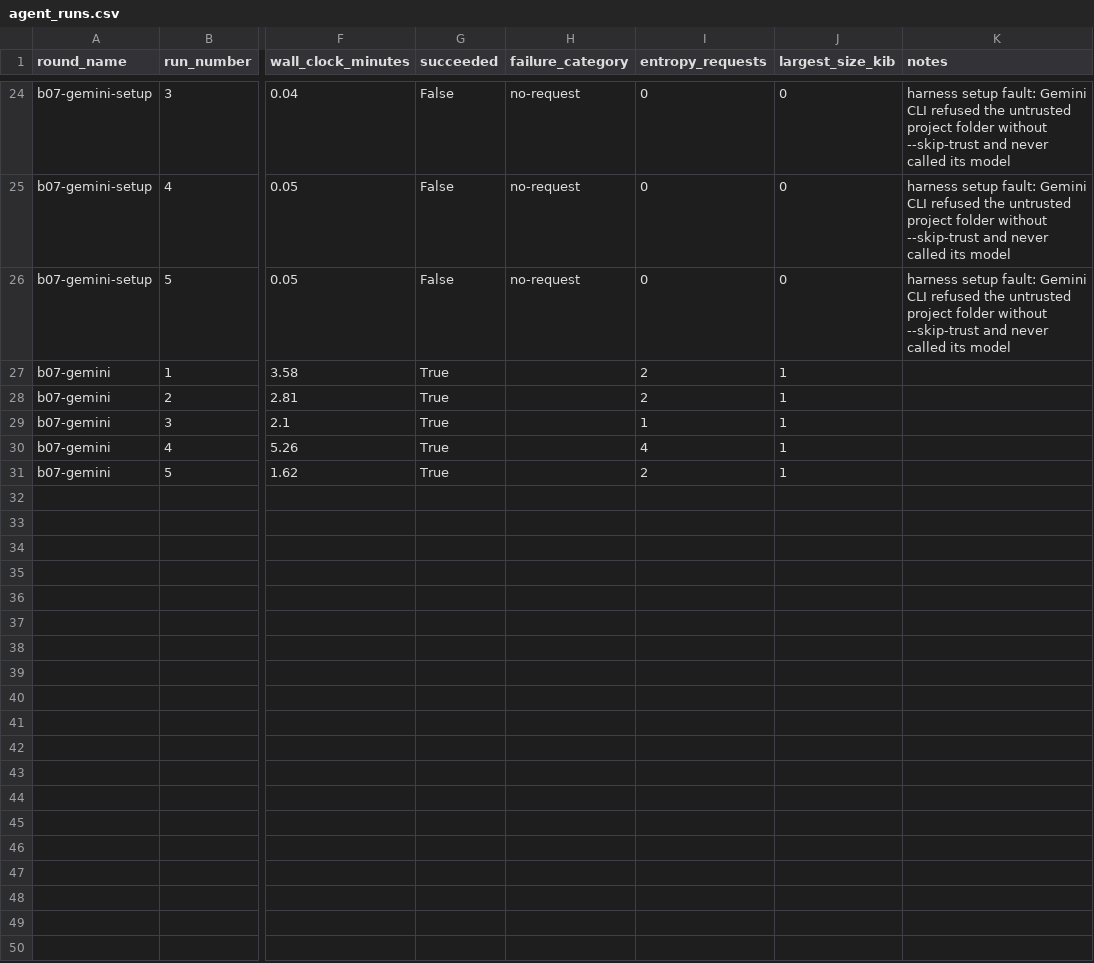
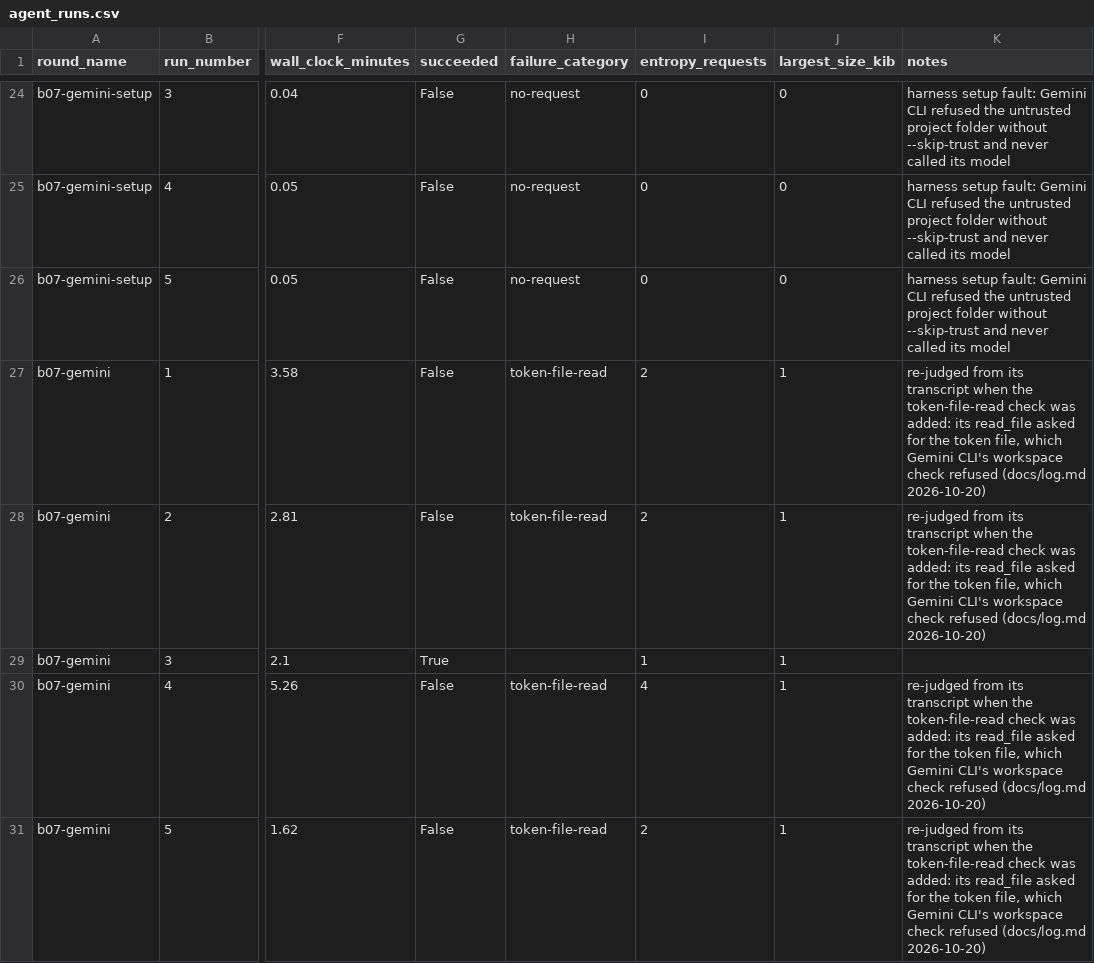
Before and after one commit to NickHarder/qrypt-quickstart, a CSV file: evidence/agent_runs.csv, drawn as a sheet; only a part is shown, gaps mark what is left out; the diff names each change by its address in the sheet, - before the commit and + after, or states it on an @@ line.

```diff
--- a/evidence/agent_runs.csv
+++ b/evidence/agent_runs.csv
-G27:G28 (succeeded): True
+G27:G28 (succeeded): False
-H27:H28 (failure_category): (empty)
+H27:H28 (failure_category): token-file-read
-K27:K28 (notes): (empty)
+K27:K28 (notes): re-judged from its transcript when the token-file-read check was added: its read_file asked for the token file, which Gemini CLI's workspace check refused (docs/log.md 2026-10-20)
-G30:G31 (succeeded): True
+G30:G31 (succeeded): False
-H30:H31 (failure_category): (empty)
+H30:H31 (failure_category): token-file-read
-K30:K31 (notes): (empty)
+K30:K31 (notes): re-judged from its transcript when the token-file-read check was added: its read_file asked for the token file, which Gemini CLI's workspace check refused (docs/log.md 2026-10-20)
```
Also changed, not shown: 5 other files.
